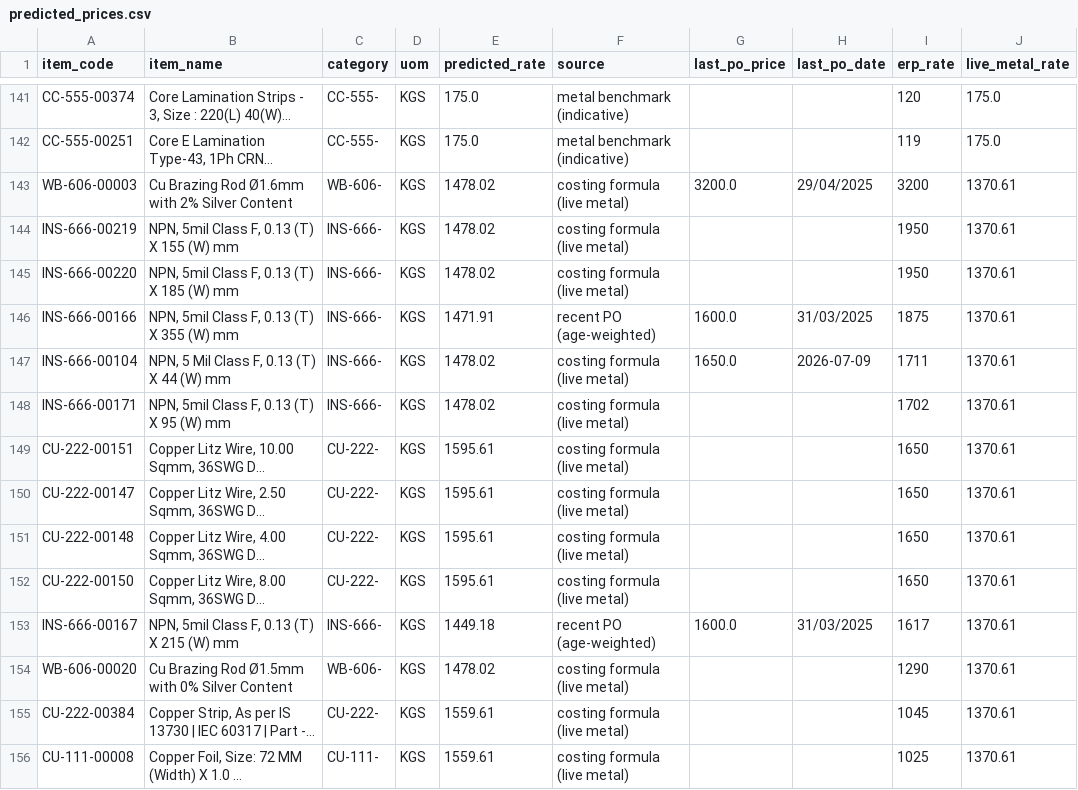
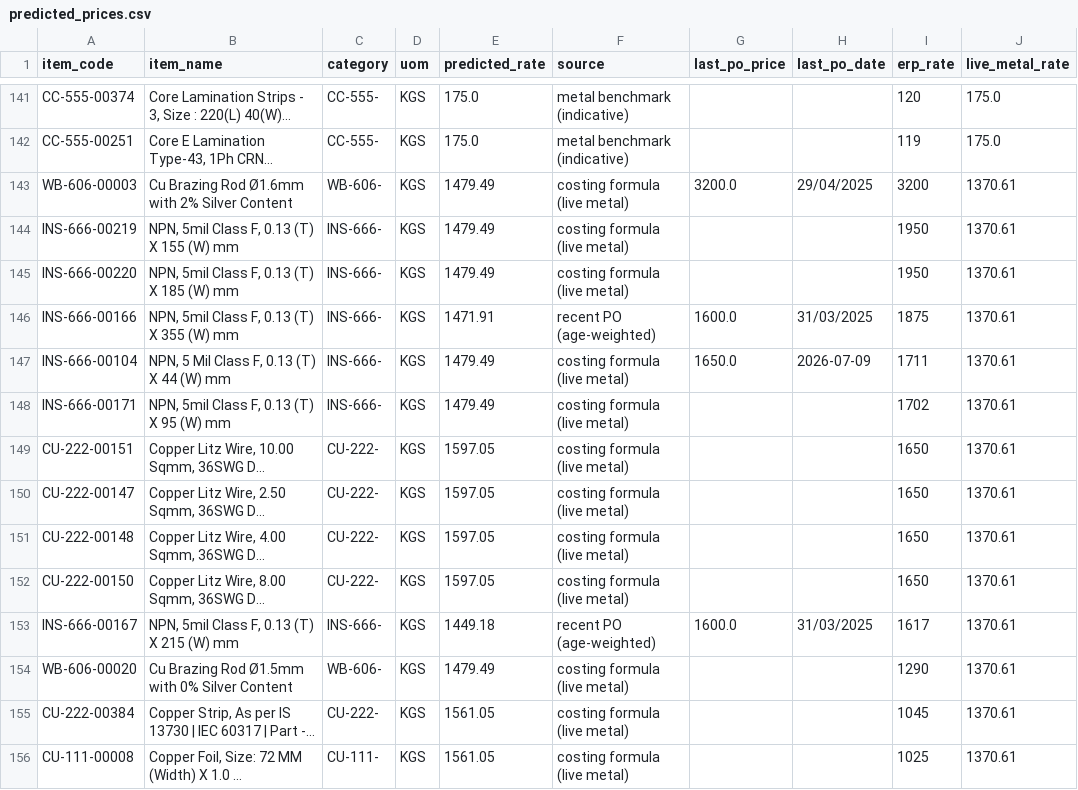
Before and after one commit to ars-dynal/dynalektric-price-intel, a CSV file: docs/predicted_prices.csv, drawn as a sheet; only a part is shown, gaps mark what is left out; long unchanged cells end in …; the diff covers the shown part only; the diff names each change by its address in the sheet, - before the commit and + after, or states it on an @@ line.

```diff
--- a/docs/predicted_prices.csv
+++ b/docs/predicted_prices.csv
-E143:E145 (predicted_rate): 1478.02
+E143:E145 (predicted_rate): 1479.49
-E147:E148 (predicted_rate): 1478.02
+E147:E148 (predicted_rate): 1479.49
-E149:E152 (predicted_rate): 1595.61
+E149:E152 (predicted_rate): 1597.05
-E154 (predicted_rate): 1478.02
+E154 (predicted_rate): 1479.49
-E155:E156 (predicted_rate): 1559.61
+E155:E156 (predicted_rate): 1561.05
```
Also changed, not shown: 183 edited cells elsewhere in this file, 7 other files.
